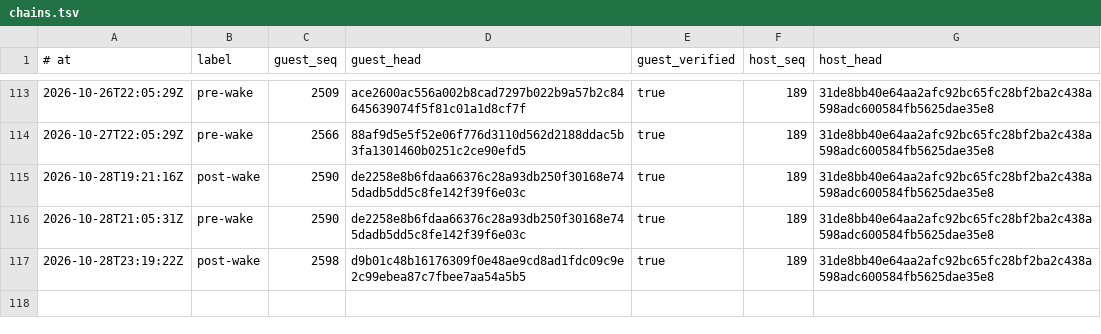
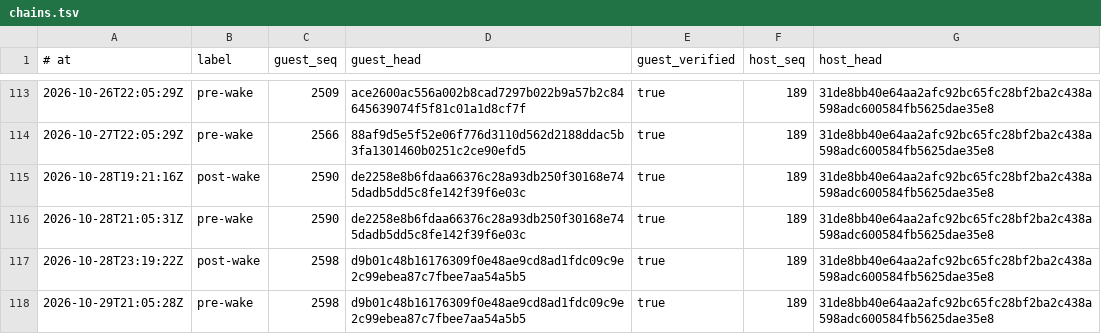
Before and after one commit to RearAdmiralPants/claudebrain-provenance, a TSV file: chains.tsv, drawn as a sheet; only a part is shown, gaps mark what is left out; the diff names each change by its address in the sheet, - before the commit and + after, or states it on an @@ line.

```diff
--- a/chains.tsv
+++ b/chains.tsv
+row 118: 2026-10-29T21:05:28Z | pre-wake | 2598 | d9b01c48b16176309f0e48ae9cd8ad1fdc09c9e2c99ebea87c7fbee7aa54a5b5 | true | 189 | 31de8bb40e64aa2afc92bc65fc28bf2ba2c438a598adc600584fb5625dae35e8
```
Also changed, not shown: corpus.tsv, privacy-attestations.tsv.
